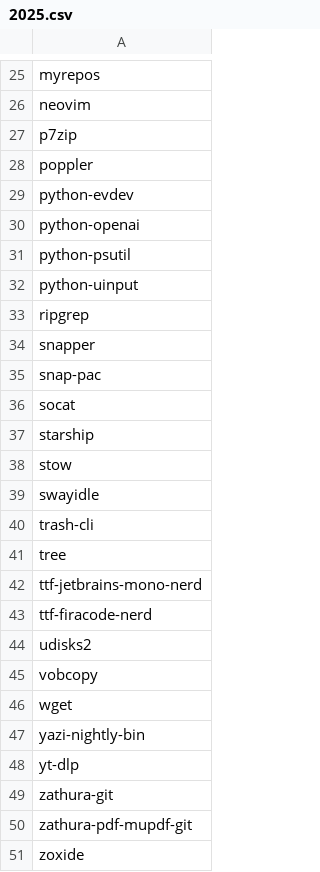
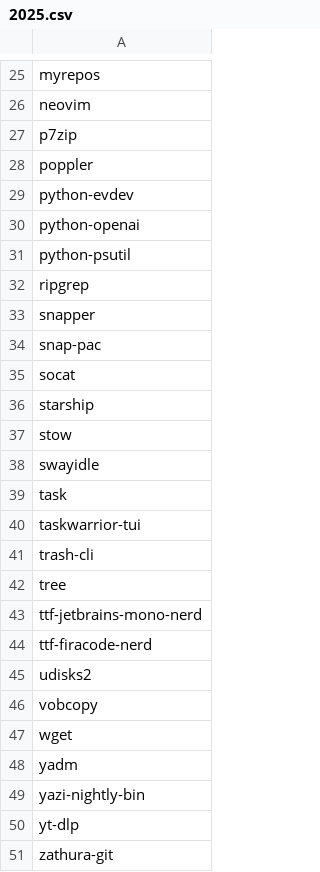
Before and after one commit to utono/install, a CSV file: paclists/2025.csv, drawn as a sheet; only a part is shown, gaps mark what is left out; the shorter side is filled out with more unchanged rows; removed rows and columns are numbered as before the commit, all else as after; the diff names each change by its address in the sheet, - before the commit and + after, or states it on an @@ line.

Commit message:
tab

```diff
--- a/paclists/2025.csv
+++ b/paclists/2025.csv
-row 32: python-uinput
+row 39: task
+row 40: taskwarrior-tui
+row 48: yadm
```
